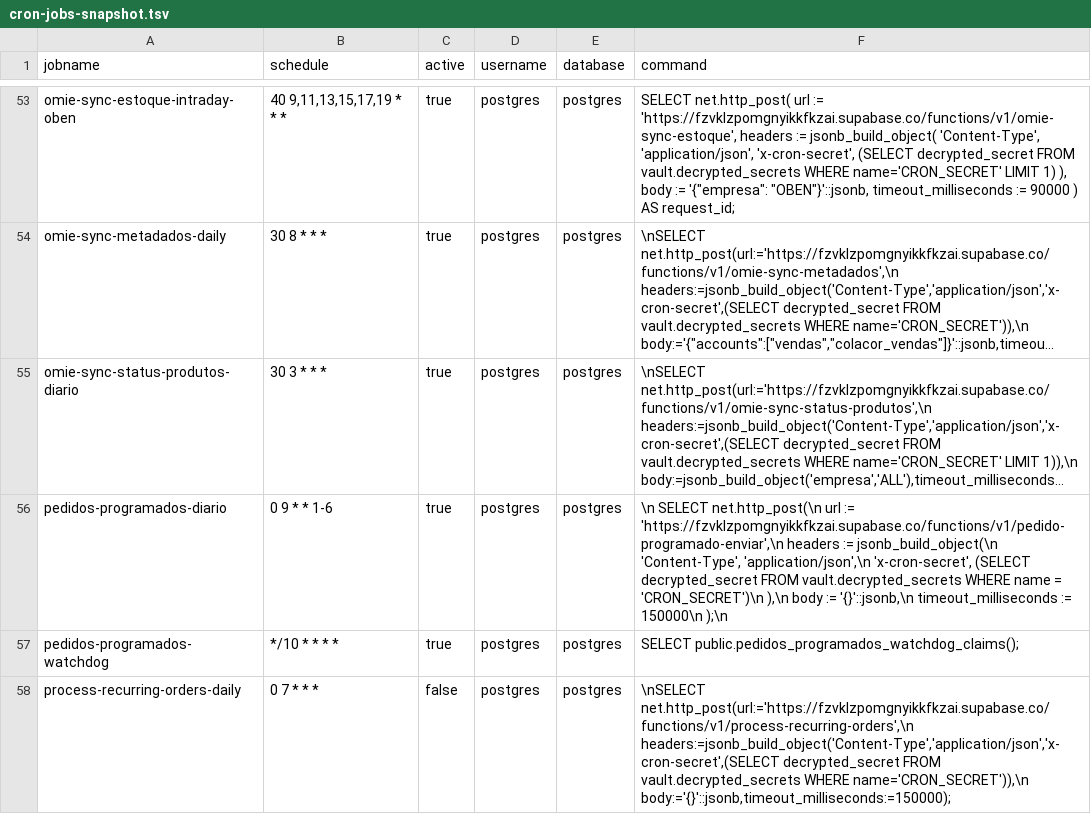
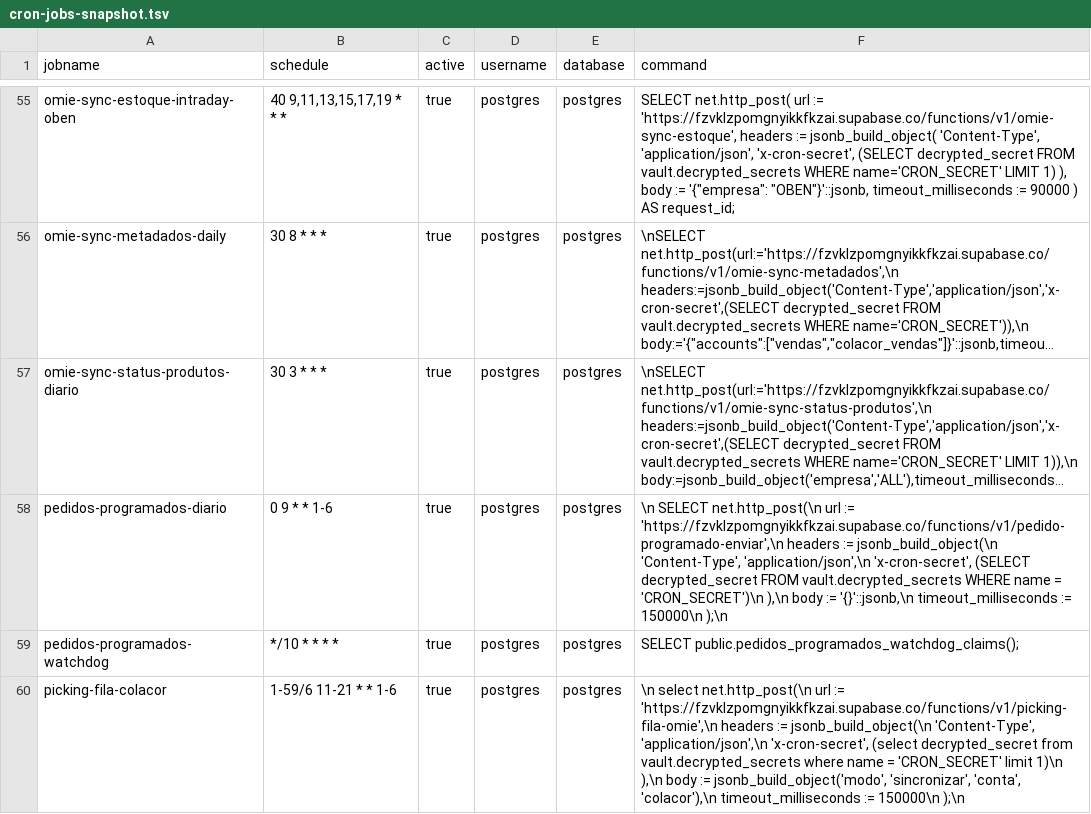
Before and after one commit to LucasSardenbergL/afiacao, a TSV file: supabase/cron-jobs-snapshot.tsv, drawn as a sheet; only a part is shown, gaps mark what is left out; the shorter side is filled out with more unchanged rows; long unchanged cells end in …; the diff covers the shown part only.

```diff
--- a/supabase/cron-jobs-snapshot.tsv
+++ b/supabase/cron-jobs-snapshot.tsv
@@ -57 +59,2 @@ pedidos-programados-diario	0 9 * * 1-6	true	postgres	postgres	\n  SELECT net.htt
 pedidos-programados-watchdog	*/10 * * * *	true	postgres	postgres	 SELECT public.pedidos_programados_watchdog_claims();
+picking-fila-colacor	1-59/6 11-21 * * 1-6	true	postgres	postgres	\n  select net.http_post(\n    url := 'https://fzvklzpomgnyikkfkzai.supabase.co/functions/v1/picking-fila-omie',\n    headers := jsonb_build_object(\n      'Content-Type', 'application/json',\n      'x-cron-secret', (select decrypted_secret from vault.decrypted_secrets where name = 'CRON_SECRET' limit 1)\n    ),\n    body := jsonb_build_object('modo', 'sincronizar', 'conta', 'colacor'),\n    timeout_milliseconds := 150000\n  );\n
```
Also changed, not shown: 5 added rows and 2 edited cells elsewhere in this file, 4 other files.
